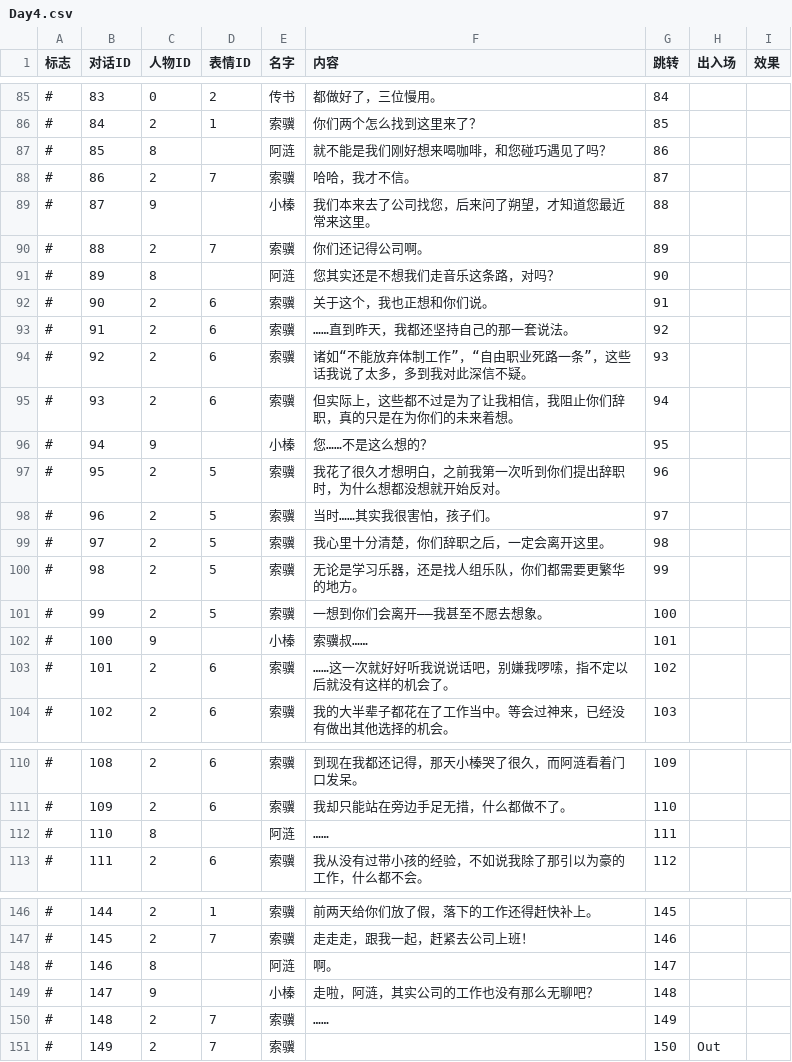
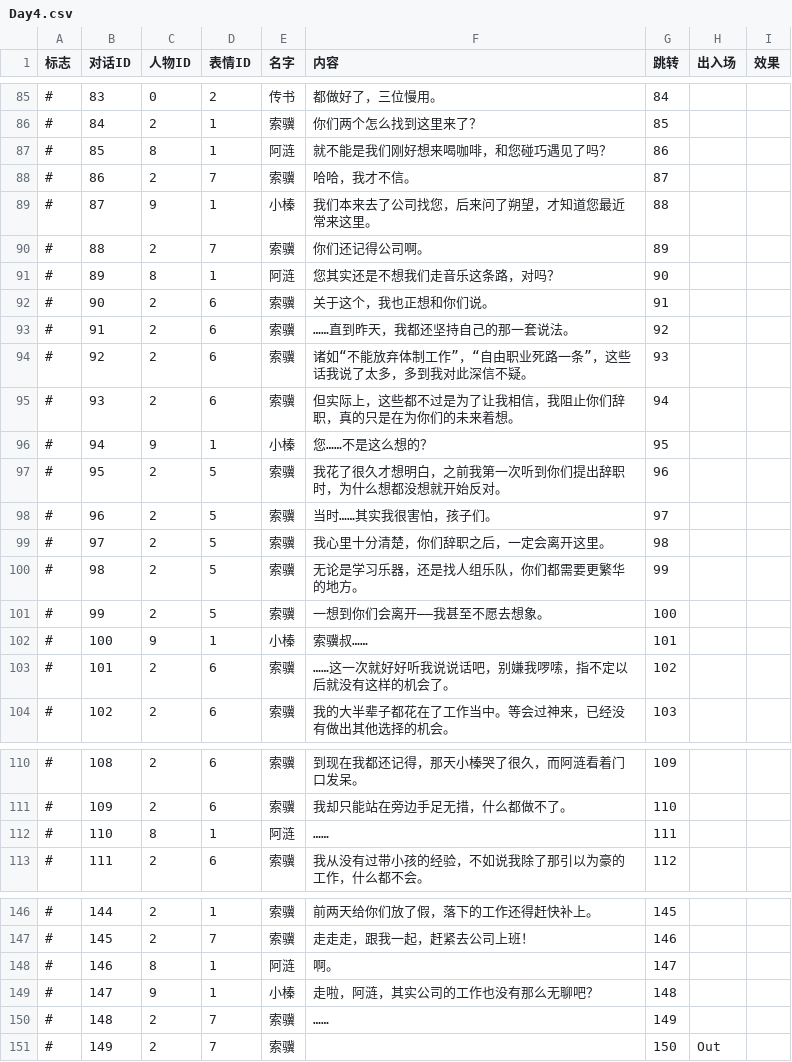
Before and after one commit to LizardingSu/YouChuang3RealReal, a CSV file: Assets/Resources/Text/Day4.csv, drawn as a sheet; only a part is shown, gaps mark what is left out; the diff covers the shown part only; the diff names each change by its address in the sheet, - before the commit and + after, or states it on an @@ line.

```diff
--- a/Assets/Resources/Text/Day4.csv
+++ b/Assets/Resources/Text/Day4.csv
-D87 (表情ID): (empty)
+D87 (表情ID): 1
-D89 (表情ID): (empty)
+D89 (表情ID): 1
-D91 (表情ID): (empty)
+D91 (表情ID): 1
-D96 (表情ID): (empty)
+D96 (表情ID): 1
-D102 (表情ID): (empty)
+D102 (表情ID): 1
-D112 (表情ID): (empty)
+D112 (表情ID): 1
-D148:D149 (表情ID): (empty)
+D148:D149 (表情ID): 1
```
Also changed, not shown: 16 edited cells elsewhere in this file.
